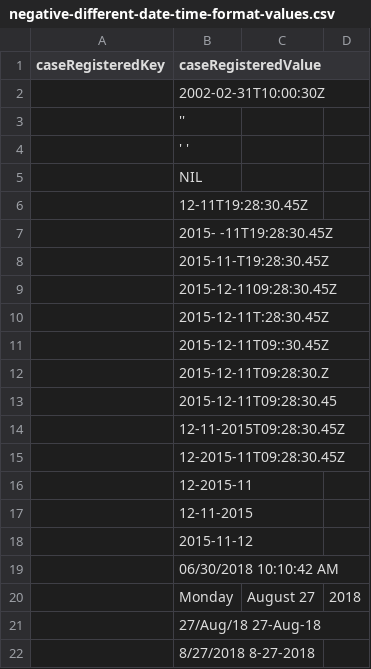
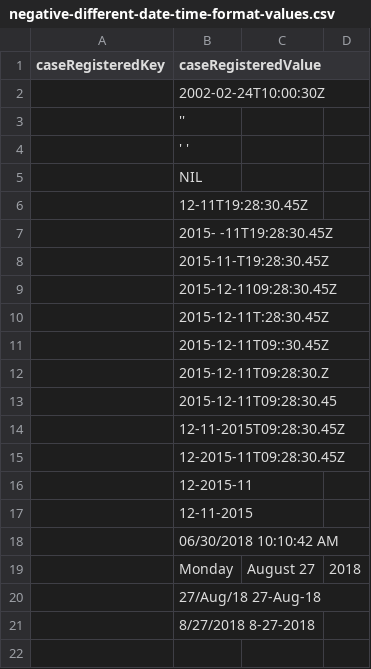
Before and after one commit to hmcts/fn-snl-api-test, a CSV file: src/acceptanceTest/resources/uk/gov/hmcts/futurehearings/snl/acceptance/common/data/negative-different-date-time-format-values.csv, drawn as a sheet.

Commit message:
updated tests based on latest schema changes

```diff
--- a/src/acceptanceTest/resources/uk/gov/hmcts/futurehearings/snl/acceptance/common/data/negative-different-date-time-format-values.csv
+++ b/src/acceptanceTest/resources/uk/gov/hmcts/futurehearings/snl/acceptance/common/data/negative-different-date-time-format-values.csv
@@ -1,3 +1,3 @@
 caseRegisteredKey,caseRegisteredValue
-,2002-02-31T10:00:30Z,
+,2002-02-24T10:00:30Z,
 ,''
@@ -17,3 +17,2 @@
 ,12-11-2015
-,2015-11-12
 ,06/30/2018 10:10:42 AM
```
Also changed, not shown: 9 other files.
